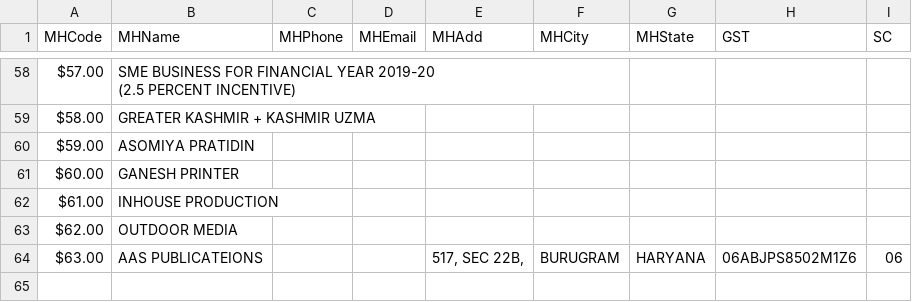
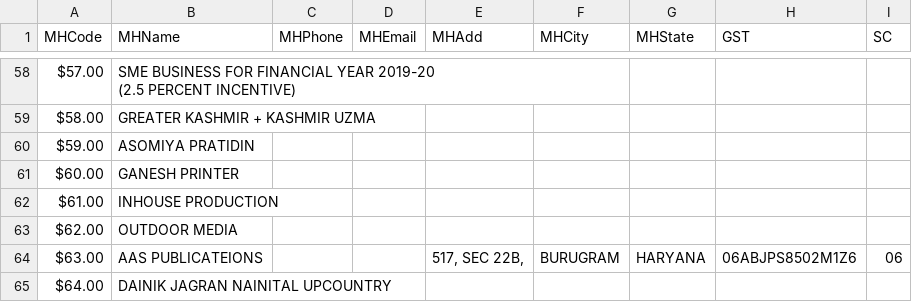
Before and after one commit to xhimanshuz/AAA, a CSV file: Data/DBMigratingTool/MediaHouse.csv, drawn as a sheet; only a part is shown, gaps mark what is left out; the diff names each change by its address in the sheet, - before the commit and + after, or states it on an @@ line.

```diff
--- a/Data/DBMigratingTool/MediaHouse.csv
+++ b/Data/DBMigratingTool/MediaHouse.csv
+row 65: $64.00 | DAINIK JAGRAN NAINITAL UPCOUNTRY
```
Also changed, not shown: Data/DBMigratingTool/JobType.csv, Data/DBMigratingTool/MediaBill.csv, 15 other files.
